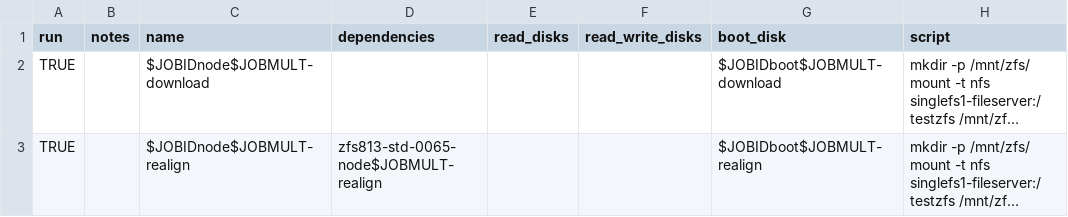
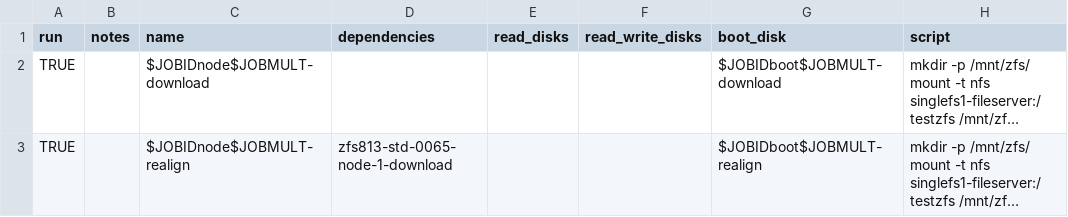
Before and after one commit to collinmelton/DynamicDiskCloudSoftware, a CSV file: TestRuns/5XRuns/test_instances_zfs813-std-0065.csv, drawn as a sheet; only a part is shown; long unchanged cells end in …; the diff names each change by its address in the sheet, - before the commit and + after, or states it on an @@ line.

Commit message:
debugging

```diff
--- a/TestRuns/5XRuns/test_instances_zfs813-std-0065.csv
+++ b/TestRuns/5XRuns/test_instances_zfs813-std-0065.csv
-D3 (dependencies): zfs813-std-0065-node$JOBMULT-realign
+D3 (dependencies): zfs813-std-0065-node-1-download
```
